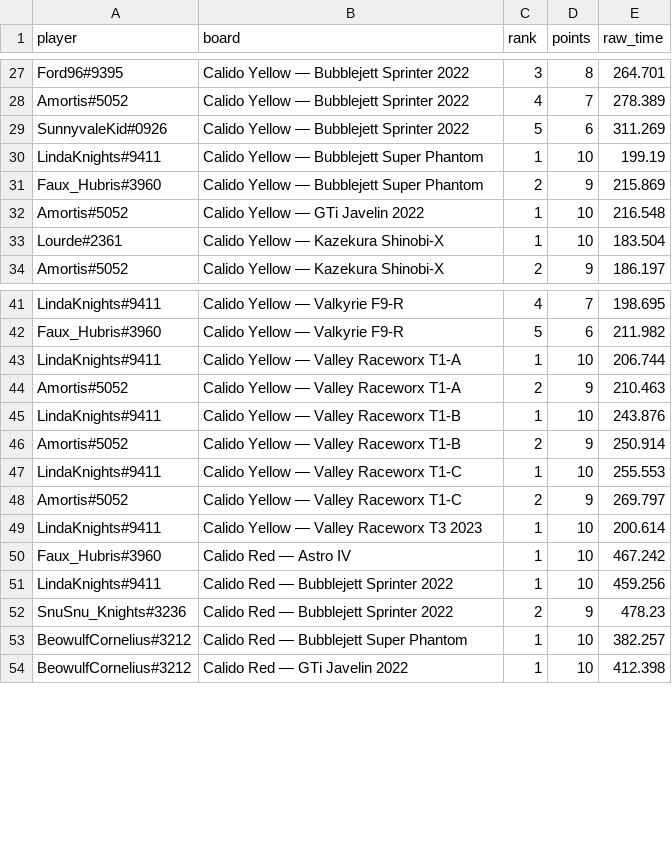
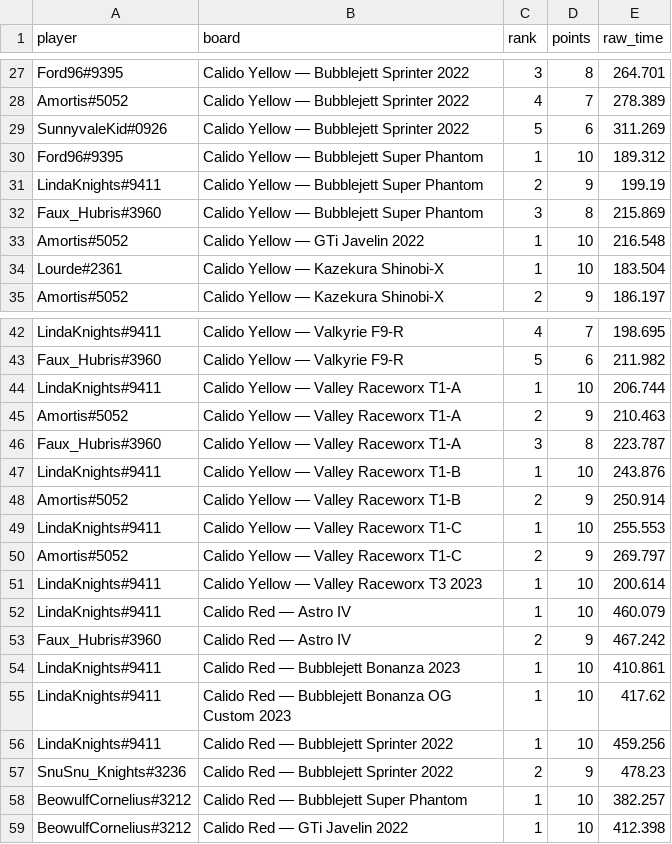
Before and after one commit to Rise-Underground/Rise-Underground.github.io, a CSV file: ir_leaderboard_placements.csv, drawn as a sheet; only a part is shown, gaps mark what is left out.

```diff
--- a/ir_leaderboard_placements.csv
+++ b/ir_leaderboard_placements.csv
@@ -29,4 +29,5 @@ player,board,rank,points,raw_time
 "SunnyvaleKid#0926","Calido Yellow — Bubblejett Sprinter 2022",5,6,311.269
-"LindaKnights#9411","Calido Yellow — Bubblejett Super Phantom",1,10,199.19
-"Faux_Hubris#3960","Calido Yellow — Bubblejett Super Phantom",2,9,215.869
+"Ford96#9395","Calido Yellow — Bubblejett Super Phantom",1,10,189.312
+"LindaKnights#9411","Calido Yellow — Bubblejett Super Phantom",2,9,199.19
+"Faux_Hubris#3960","Calido Yellow — Bubblejett Super Phantom",3,8,215.869
 "Amortis#5052","Calido Yellow — GTi Javelin 2022",1,10,216.548
@@ -44,2 +45,3 @@ player,board,rank,points,raw_time
 "Amortis#5052","Calido Yellow — Valley Raceworx T1-A",2,9,210.463
+"Faux_Hubris#3960","Calido Yellow — Valley Raceworx T1-A",3,8,223.787
 "LindaKnights#9411","Calido Yellow — Valley Raceworx T1-B",1,10,243.876
@@ -49,3 +51,6 @@ player,board,rank,points,raw_time
 "LindaKnights#9411","Calido Yellow — Valley Raceworx T3 2023",1,10,200.614
-"Faux_Hubris#3960","Calido Red — Astro IV",1,10,467.242
+"LindaKnights#9411","Calido Red — Astro IV",1,10,460.079
+"Faux_Hubris#3960","Calido Red — Astro IV",2,9,467.242
+"LindaKnights#9411","Calido Red — Bubblejett Bonanza 2023",1,10,410.861
+"LindaKnights#9411","Calido Red — Bubblejett Bonanza OG Custom 2023",1,10,417.62
 "LindaKnights#9411","Calido Red — Bubblejett Sprinter 2022",1,10,459.256
```
Also changed, not shown: ir_leaderboard_boards.csv, 2 other files.
